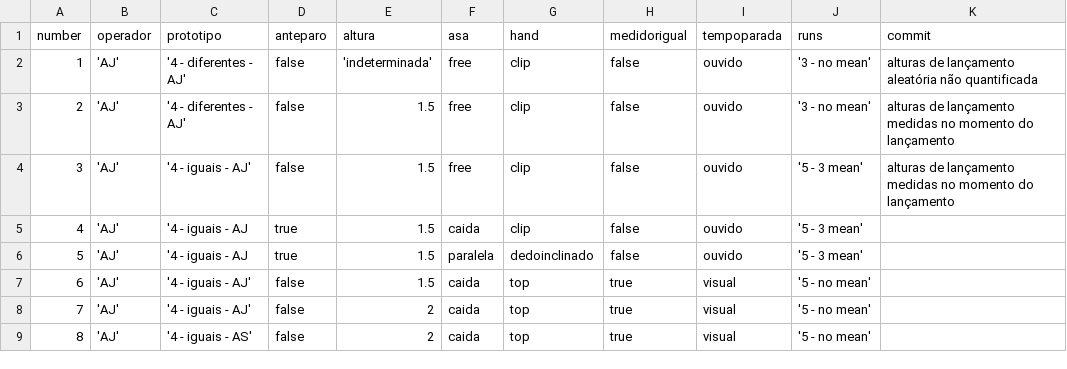
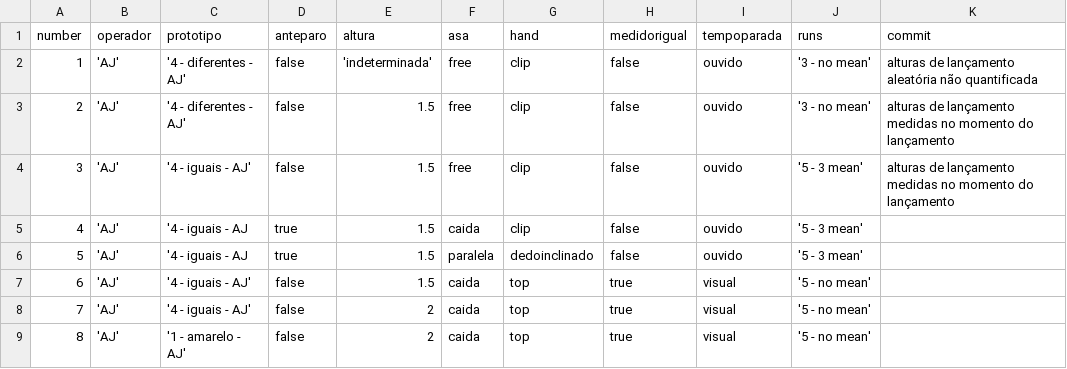
Before and after one commit to aldenpower/statistics, a CSV file: helicopterexerc/vars.csv, drawn as a sheet.

Commit message:
config vars

```diff
--- a/helicopterexerc/vars.csv
+++ b/helicopterexerc/vars.csv
@@ -8,2 +8,2 @@ number,operador,prototipo,anteparo,altura,asa,hand,medidorigual,tempoparada,runs
 7,'AJ','4 - iguais - AJ',false,2,caida,top,true,visual,'5 - no mean',
-8,'AJ','4 - iguais - AS',false,2,caida,top,true,visual,'5 - no mean',
+8,'AJ','1 - amarelo - AJ',false,2,caida,top,true,visual,'5 - no mean',
```
